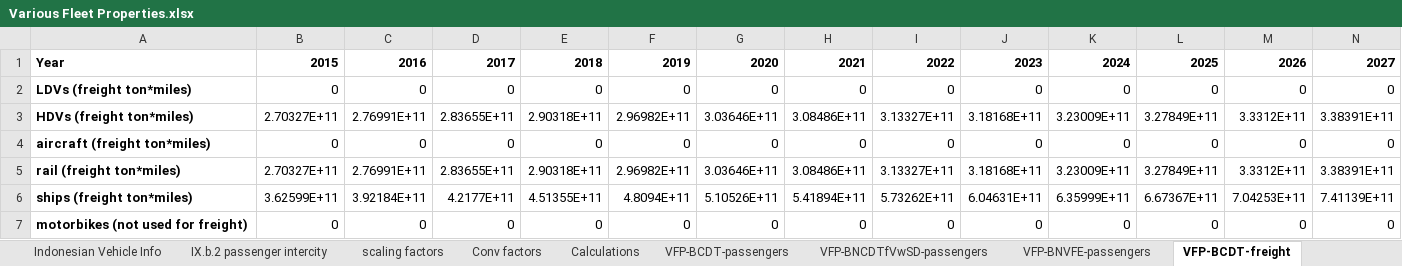
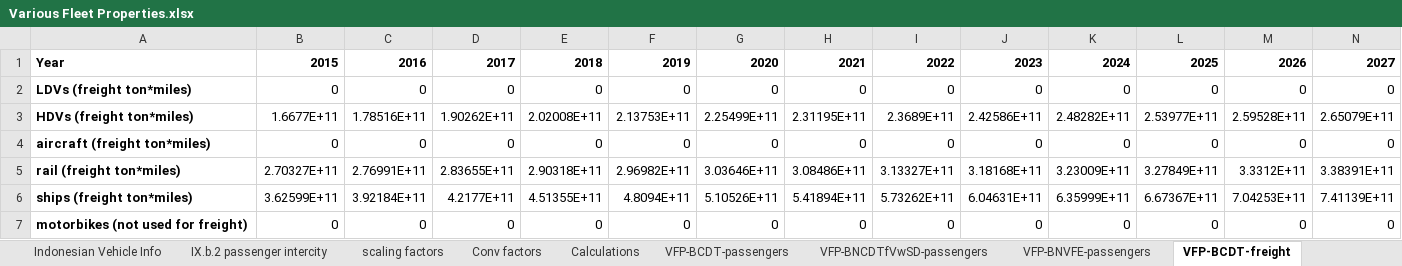
Before and after one commit to EnergyInnovation/eps-indonesia, an Excel workbook: InputData/trans/VFP/Various Fleet Properties.xlsx, sheet VFP-BCDT-freight, drawn as a sheet; only a part is shown; values as stored, in another font and other column widths than the file's, no borders; removed rows and columns are numbered as before the commit, all else as after; rows hold the shown columns only; the diff names each change by its address in the sheet, - before the commit and + after, or states it on an @@ line.

```diff
--- a/InputData/trans/VFP/Various Fleet Properties.xlsx (sheet VFP-BCDT-freight)
+++ b/InputData/trans/VFP/Various Fleet Properties.xlsx (sheet VFP-BCDT-freight)
-row 3: HDVs (freight ton*miles) | 2.70327E+11 | 2.76991E+11 | 2.83655E+11 | 2.90318E+11 | 2.96982E+11 | 3.03646E+11 | 3.08486E+11 | 3.13327E+11 | 3.18168E+11 | 3.23009E+11 | 3.27849E+11 | 3.3312E+11 | 3.38391E+11
+row 3: HDVs (freight ton*miles) | 1.6677E+11 | 1.78516E+11 | 1.90262E+11 | 2.02008E+11 | 2.13753E+11 | 2.25499E+11 | 2.31195E+11 | 2.3689E+11 | 2.42586E+11 | 2.48282E+11 | 2.53977E+11 | 2.59528E+11 | 2.65079E+11
```
Also changed, not shown: sheet Calculations, WebAppData.xlsx, 3 other files.
